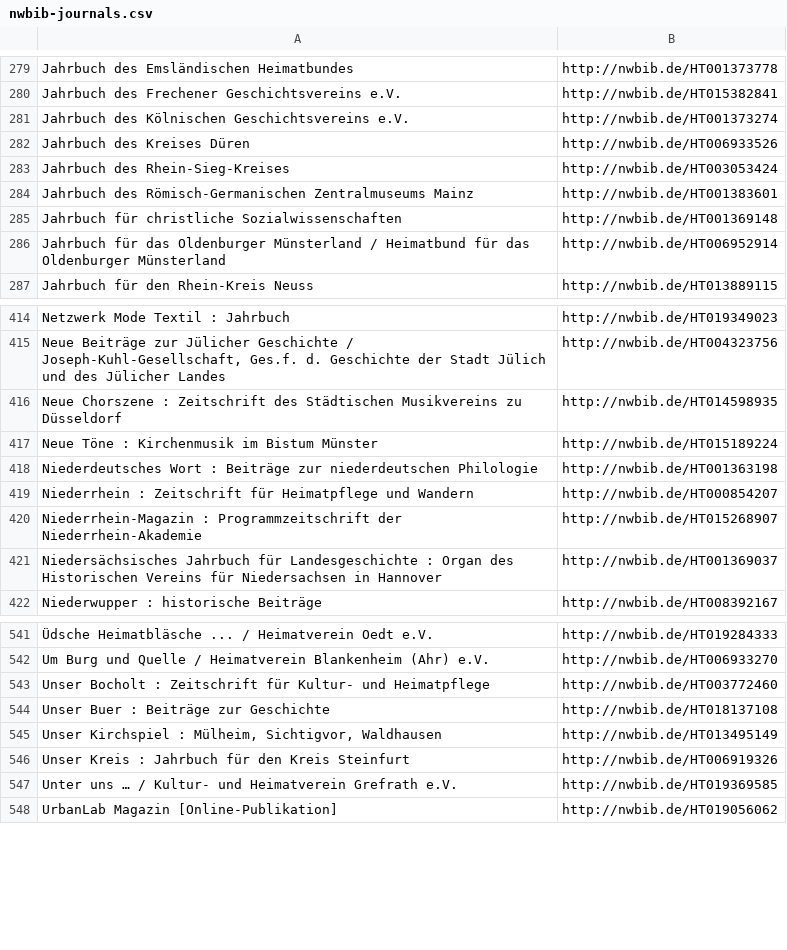
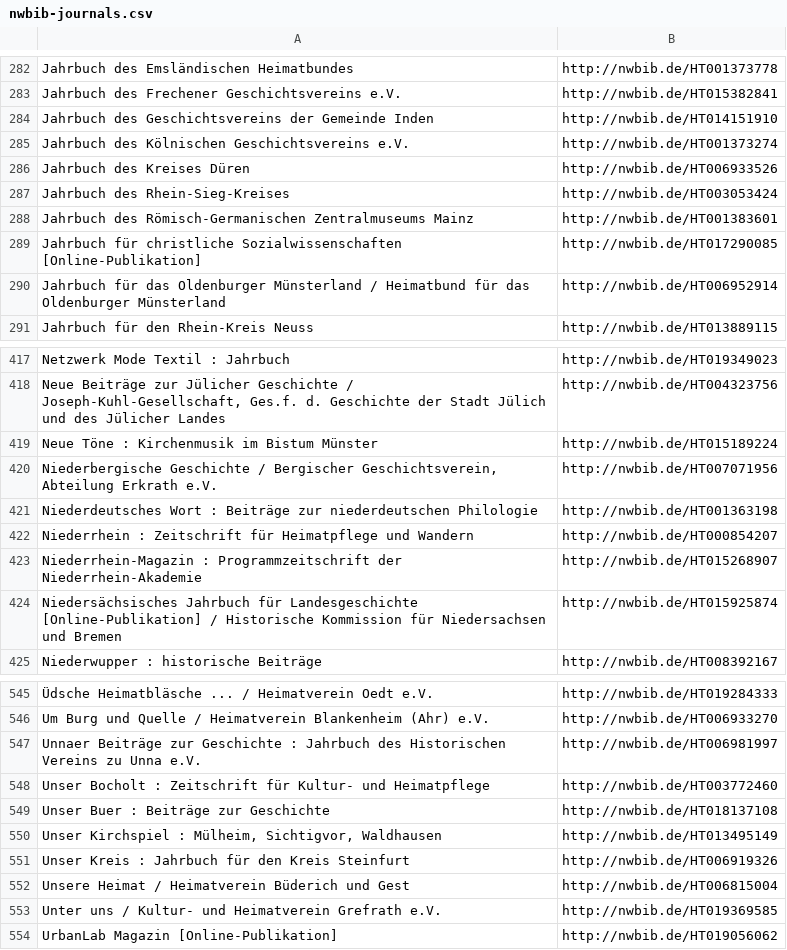
Before and after one commit to hbz/nwbib, a CSV file: conf/nwbib-journals.csv, drawn as a sheet; only a part is shown, gaps mark what is left out; the diff covers the shown part only.

```diff
--- a/conf/nwbib-journals.csv
+++ b/conf/nwbib-journals.csv
@@ -280,2 +283,3 @@
 "Jahrbuch des Frechener Geschichtsvereins e.V.","http://nwbib.de/HT015382841"
+"Jahrbuch des Geschichtsvereins der Gemeinde Inden","http://nwbib.de/HT014151910"
 "Jahrbuch des Kölnischen Geschichtsvereins e.V.","http://nwbib.de/HT001373274"
@@ -284,3 +288,3 @@
 "Jahrbuch des Römisch-Germanischen Zentralmuseums Mainz","http://nwbib.de/HT001383601"
-"Jahrbuch für christliche Sozialwissenschaften","http://nwbib.de/HT001369148"
+"Jahrbuch für christliche Sozialwissenschaften [Online-Publikation]","http://nwbib.de/HT017290085"
 "Jahrbuch für das Oldenburger Münsterland / Heimatbund für das Oldenburger Münsterland","http://nwbib.de/HT006952914"
@@ -415,4 +418,4 @@
 "Neue Beiträge zur Jülicher Geschichte / Joseph-Kuhl-Gesellschaft, Ges.f. d. Geschichte der Stadt Jülich und des Jülicher Landes","http://nwbib.de/HT004323756"
-"Neue Chorszene : Zeitschrift des Städtischen Musikvereins zu Düsseldorf","http://nwbib.de/HT014598935"
 "Neue Töne : Kirchenmusik im Bistum Münster","http://nwbib.de/HT015189224"
+"Niederbergische Geschichte / Bergischer Geschichtsverein, Abteilung Erkrath e.V.","http://nwbib.de/HT007071956"
 "Niederdeutsches Wort : Beiträge zur niederdeutschen Philologie","http://nwbib.de/HT001363198"
@@ -420,3 +423,3 @@
 "Niederrhein-Magazin : Programmzeitschrift der Niederrhein-Akademie","http://nwbib.de/HT015268907"
-"Niedersächsisches Jahrbuch für Landesgeschichte : Organ des Historischen Vereins für Niedersachsen in Hannover","http://nwbib.de/HT001369037"
+"Niedersächsisches Jahrbuch für Landesgeschichte [Online-Publikation] / Historische Kommission für Niedersachsen und Bremen","http://nwbib.de/HT015925874"
 "Niederwupper : historische Beiträge","http://nwbib.de/HT008392167"
@@ -542,2 +546,3 @@
 "Um Burg und Quelle / Heimatverein Blankenheim (Ahr) e.V.","http://nwbib.de/HT006933270"
+"Unnaer Beiträge zur Geschichte : Jahrbuch des Historischen Vereins zu Unna e.V.","http://nwbib.de/HT006981997"
 "Unser Bocholt : Zeitschrift für Kultur- und Heimatpflege","http://nwbib.de/HT003772460"
@@ -546,3 +551,4 @@
 "Unser Kreis : Jahrbuch für den Kreis Steinfurt","http://nwbib.de/HT006919326"
-"Unter uns … /  Kultur- und Heimatverein Grefrath e.V.","http://nwbib.de/HT019369585"
+"Unsere Heimat / Heimatverein Büderich und Gest","http://nwbib.de/HT006815004"
+"Unter uns / Kultur- und Heimatverein Grefrath e.V.","http://nwbib.de/HT019369585"
 "UrbanLab Magazin [Online-Publikation]","http://nwbib.de/HT019056062"
```
Also changed, not shown: 16 added rows, 11 removed rows, 1 moved row and 6 edited cells elsewhere in this file.
